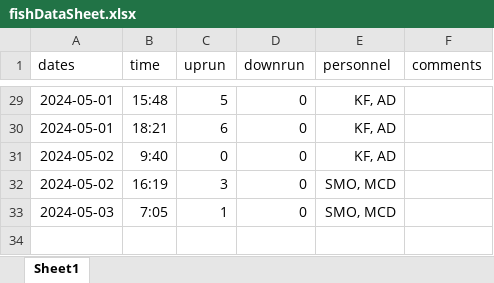
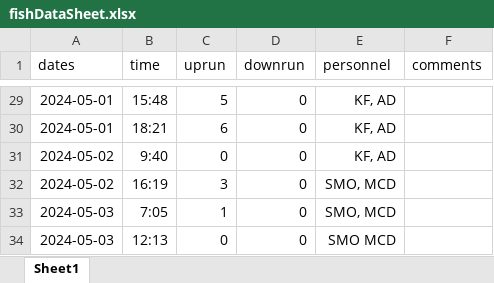
Before and after one commit to SummitLakeNRD/widgetUpdate, an Excel workbook: fishDataSheet.xlsx, sheet Sheet1, drawn as a sheet; only a part is shown, gaps mark what is left out; values as stored, in another font and other column widths than the file's, no borders; the diff names each change by its address in the sheet, - before the commit and + after, or states it on an @@ line.

Commit message:
Scheduled push: Fri May  3 12:32:44 PM PDT 2024

```diff
--- a/fishDataSheet.xlsx (sheet Sheet1)
+++ b/fishDataSheet.xlsx (sheet Sheet1)
+row 34: 2024-05-03 | 12:13 | 0 | 0 | SMO MCD
```
